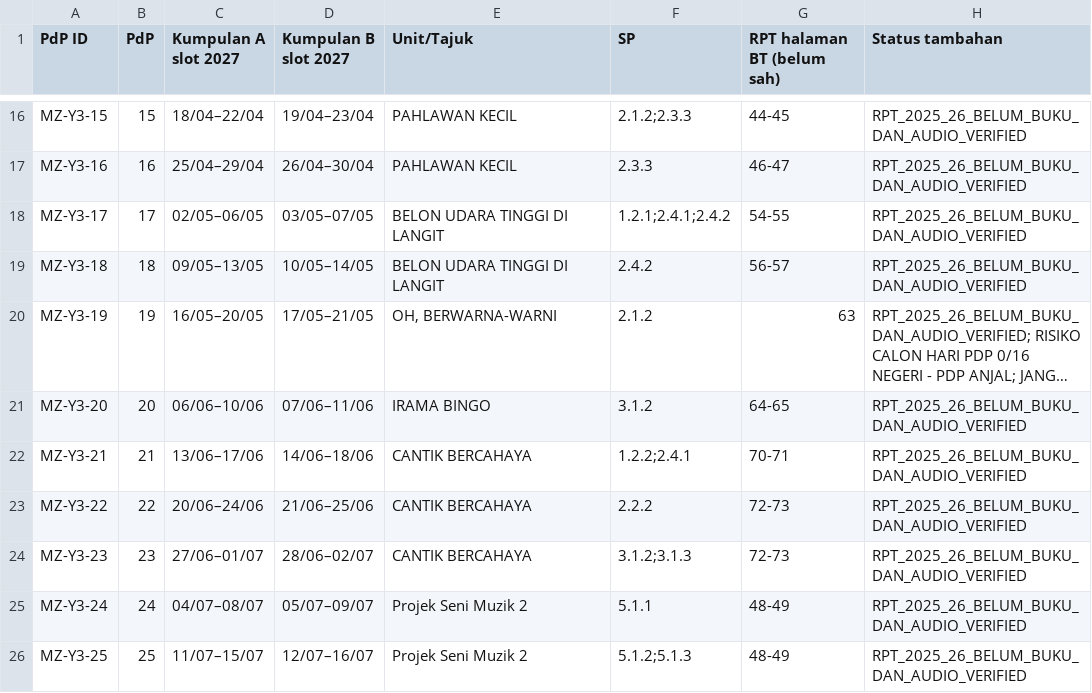
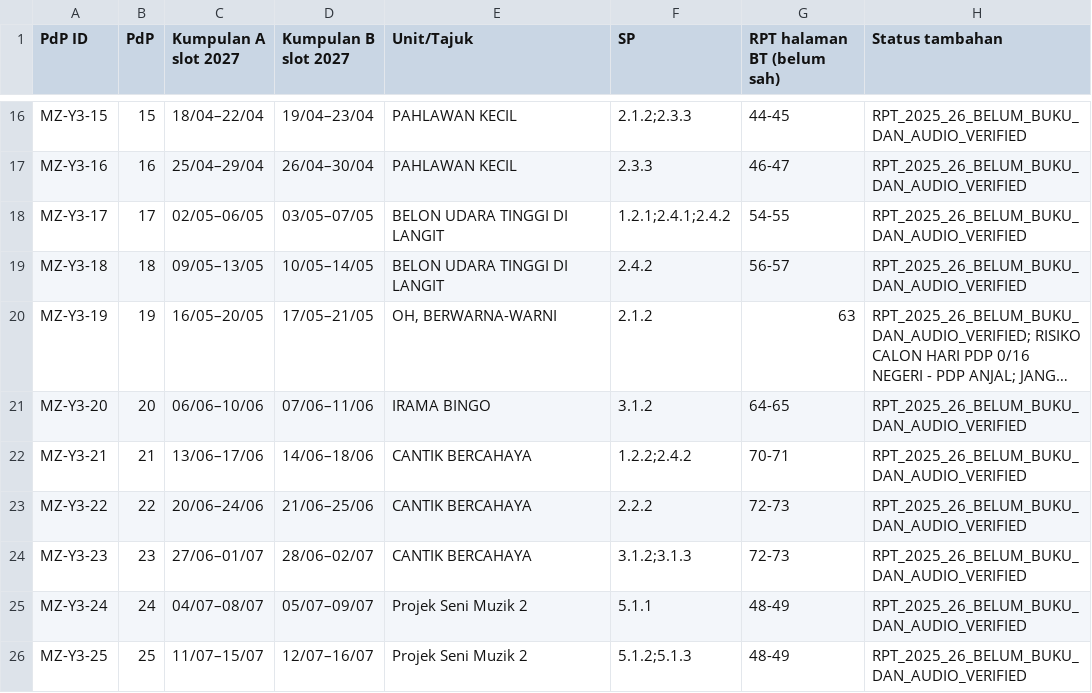
Before and after one commit to nurynayreen88/CikguLaju-AI, a CSV file: staging/pendidikan_muzik/rpt_rph_2027/year3/RPT_MUZIK_TAHUN_3_2027_DRAF.csv, drawn as a sheet; only a part is shown, gaps mark what is left out; long unchanged cells end in ….

Commit message:
Lengkapkan SK dan SP 175 draf Muzik dan rekod semakan audio

```diff
--- a/staging/pendidikan_muzik/rpt_rph_2027/year3/RPT_MUZIK_TAHUN_3_2027_DRAF.csv
+++ b/staging/pendidikan_muzik/rpt_rph_2027/year3/RPT_MUZIK_TAHUN_3_2027_DRAF.csv
@@ -21,3 +21,3 @@
 "MZ-Y3-20","20","06/06–10/06","07/06–11/06","IRAMA BINGO","3.1.2","64-65","RPT_2025_26_BELUM_BUKU_DAN_AUDIO_VERIFIED"
-"MZ-Y3-21","21","13/06–17/06","14/06–18/06","CANTIK BERCAHAYA","1.2.2;2.4.1","70-71","RPT_2025_26_BELUM_BUKU_DAN_AUDIO_VERIFIED"
+"MZ-Y3-21","21","13/06–17/06","14/06–18/06","CANTIK BERCAHAYA","1.2.2;2.4.2","70-71","RPT_2025_26_BELUM_BUKU_DAN_AUDIO_VERIFIED"
 "MZ-Y3-22","22","20/06–24/06","21/06–25/06","CANTIK BERCAHAYA","2.2.2","72-73","RPT_2025_26_BELUM_BUKU_DAN_AUDIO_VERIFIED"
```
Also changed, not shown: 25 other files.
